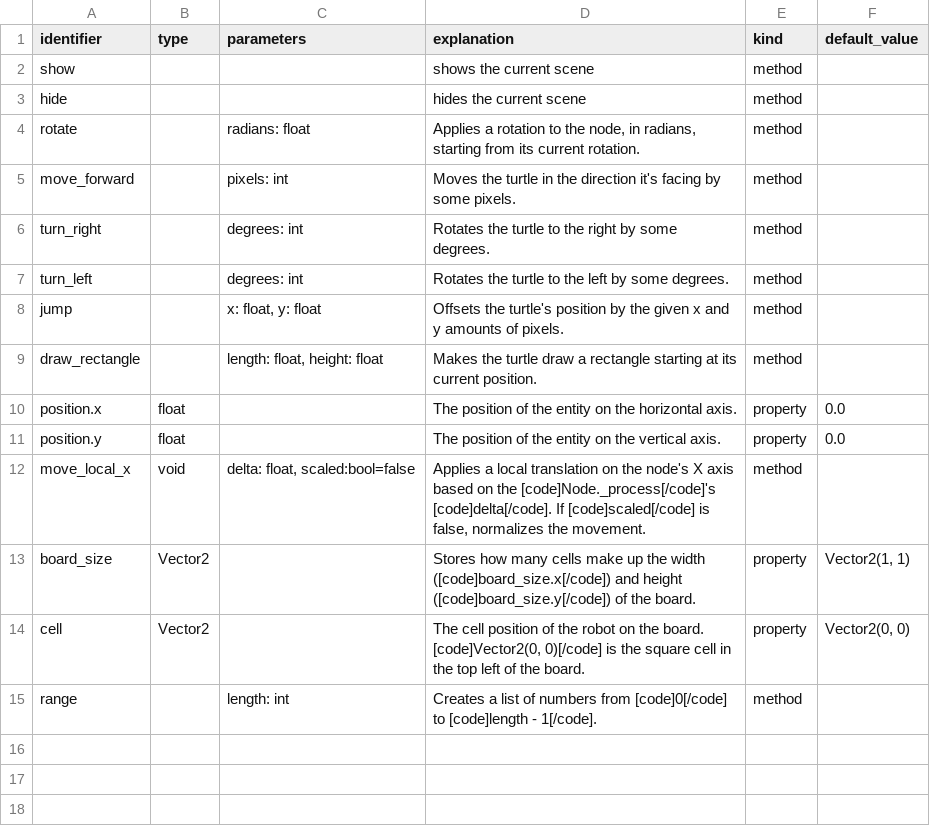
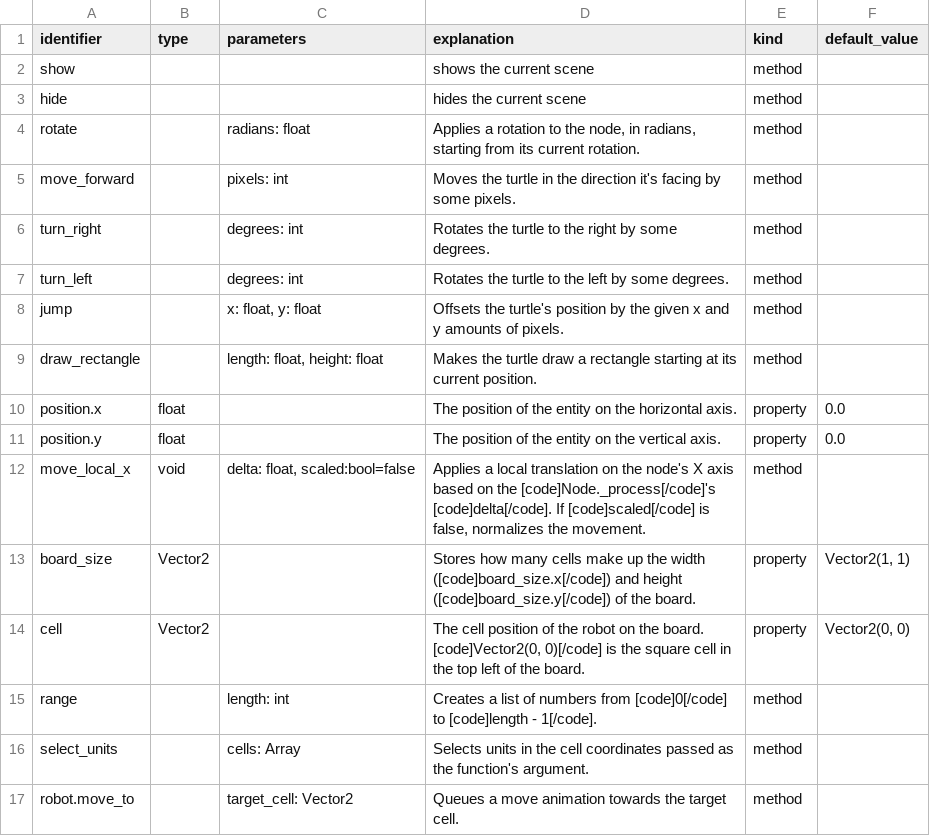
Before and after one commit to GDQuest/learn-gdscript, a CSV file: course/documentation.csv, drawn as a sheet.

Commit message:
content: add lesson 19 - Creating arrays
content: add lesson 20 - Looping over arrays

close #305
close #306

```diff
--- a/course/documentation.csv
+++ b/course/documentation.csv
@@ -15 +15,3 @@ cell,Vector2,,"The cell position of the robot on the board. [code]Vector2(0, 0)[
 range,,"length: int","Creates a list of numbers from [code]0[/code] to [code]length - 1[/code].",method,
+select_units,,"cells: Array","Selects units in the cell coordinates passed as the function's argument.",method,
+robot.move_to,,"target_cell: Vector2","Queues a move animation towards the target cell.",method,
```
Also changed, not shown: 53 other files.
